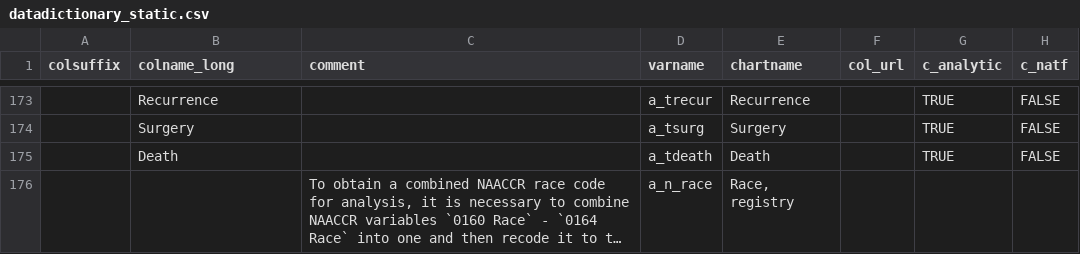
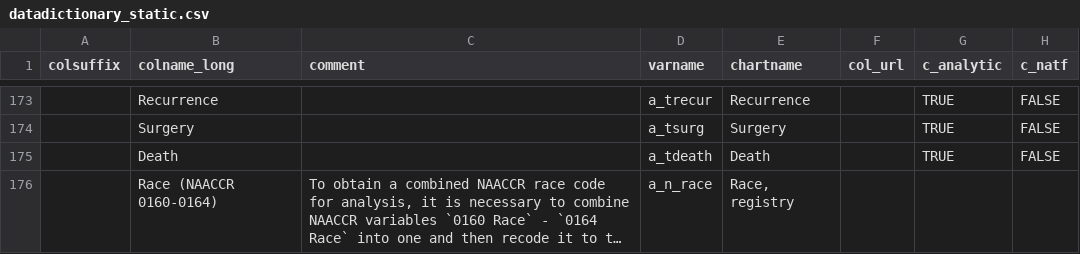
Before and after one commit to bokov/kl2_kc_analysis, a CSV file: datadictionary_static.csv, drawn as a sheet; only a part is shown, gaps mark what is left out; long unchanged cells end in …; the diff names each change by its address in the sheet, - before the commit and + after, or states it on an @@ line.

Commit message:
data dictionary;meta;Oh, that's right, for fs() to work, the colname_long column needs to have something in it.

```diff
--- a/datadictionary_static.csv
+++ b/datadictionary_static.csv
-B176 (colname_long): (empty)
+B176 (colname_long): Race (NAACCR 0160-0164)
```
